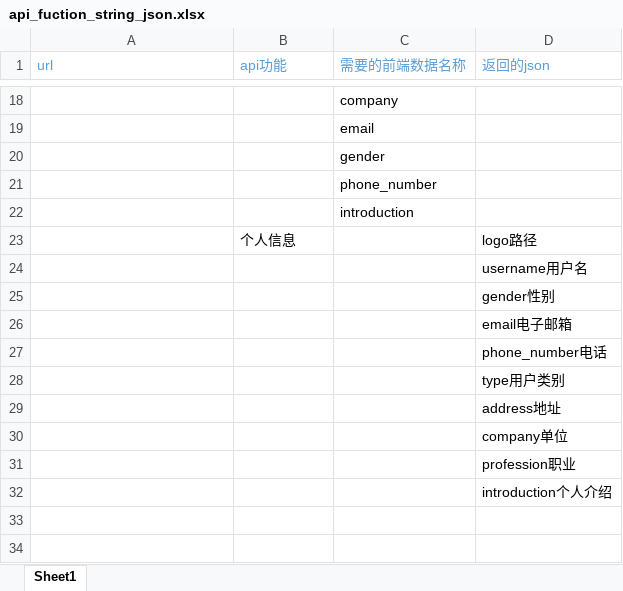
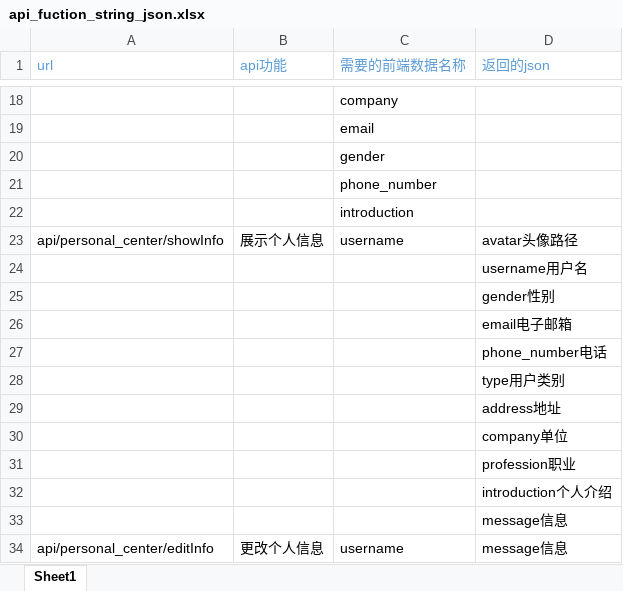
Before and after one commit to programer-never-give-up/TeamDocument, an Excel workbook: api_fuction_string_json.xlsx, sheet Sheet1, drawn as a sheet; only a part is shown, gaps mark what is left out; values as stored, in another font and other column widths than the file's, no borders; removed rows and columns are numbered as before the commit, all else as after; the diff names each change by its address in the sheet, - before the commit and + after, or states it on an @@ line.

Commit message:
新增展示个人信息api

```diff
--- a/api_fuction_string_json.xlsx (sheet Sheet1)
+++ b/api_fuction_string_json.xlsx (sheet Sheet1)
-row 23:  | 个人信息 |  | logo路径
+row 23: api/personal_center/showInfo | 展示个人信息 | username | avatar头像路径
+row 33:  |  |  | message信息
+row 34: api/personal_center/editInfo | 更改个人信息 | username | message信息
```
